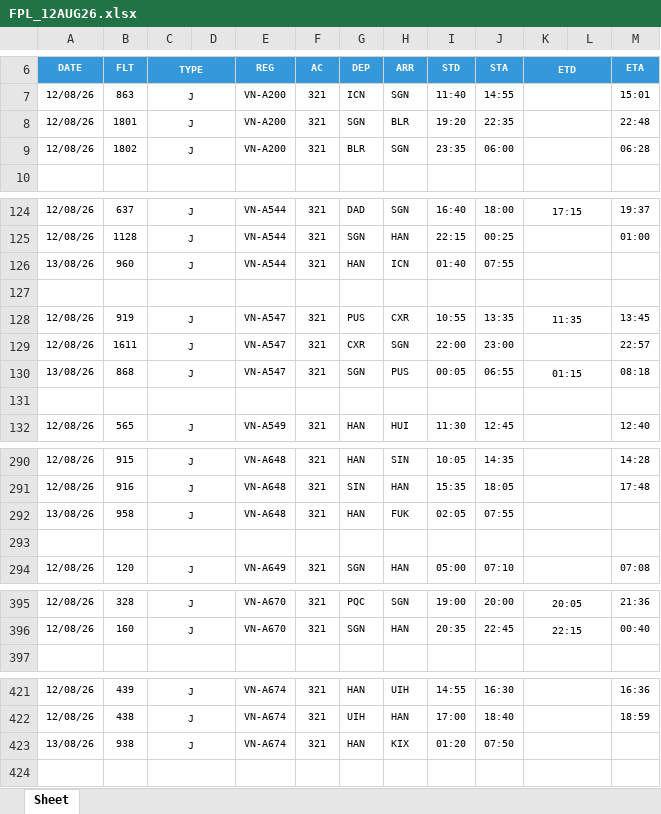
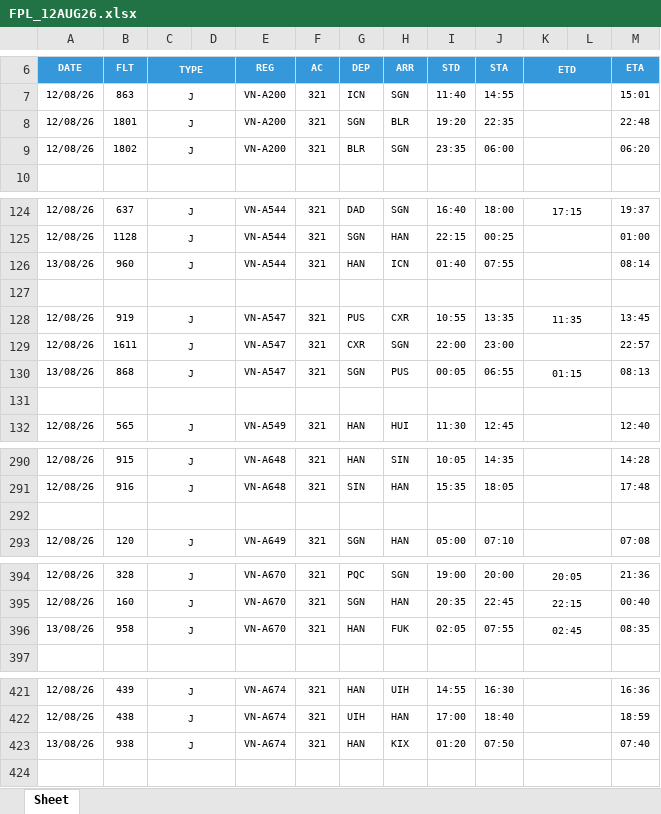
Before and after one commit to tlgsvj/lc, an Excel workbook: Data/FlightPlan/FPL_12AUG26.xlsx, sheet Sheet, drawn as a sheet; only a part is shown, gaps mark what is left out; values as stored, in another font and other column widths than the file's, no borders; charts and pictures not drawn; removed rows and columns are numbered as before the commit, all else as after; the diff covers the shown part only; the diff names each change by its address in the sheet, - before the commit and + after, or states it on an @@ line.

Commit message:
Update FPL_12AUG26.xlsx

```diff
--- a/Data/FlightPlan/FPL_12AUG26.xlsx (sheet Sheet)
+++ b/Data/FlightPlan/FPL_12AUG26.xlsx (sheet Sheet)
-M9 (ETA): 06:28
+M9 (ETA): 06:20
-M126 (ETA): (empty)
+M126 (ETA): 08:14
-M130 (ETA): 08:18
+M130 (ETA): 08:13
-row 292: 13/08/26 | 958 | J |  | VN-A648 | 321 | HAN | FUK | 02:05 | 07:55
+row 396: 13/08/26 | 958 | J |  | VN-A670 | 321 | HAN | FUK | 02:05 | 07:55 | 02:45 |  | 08:35
-M423 (ETA): (empty)
+M423 (ETA): 07:40
```
Also changed, not shown: 1 edited cell elsewhere in this sheet.
